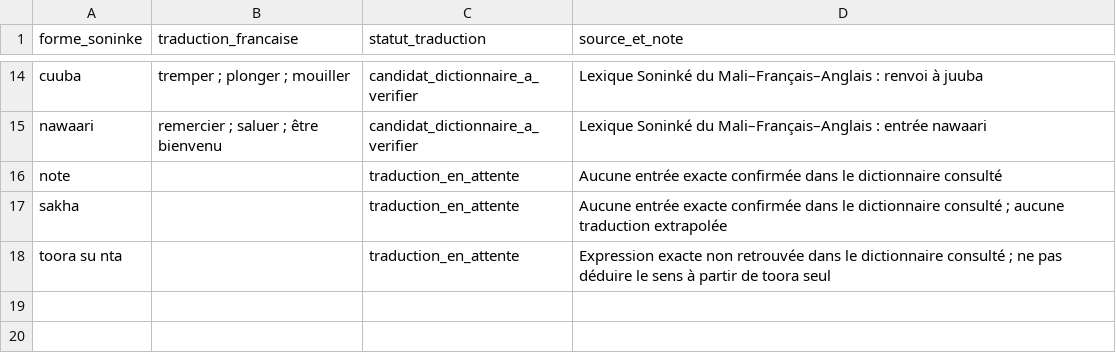
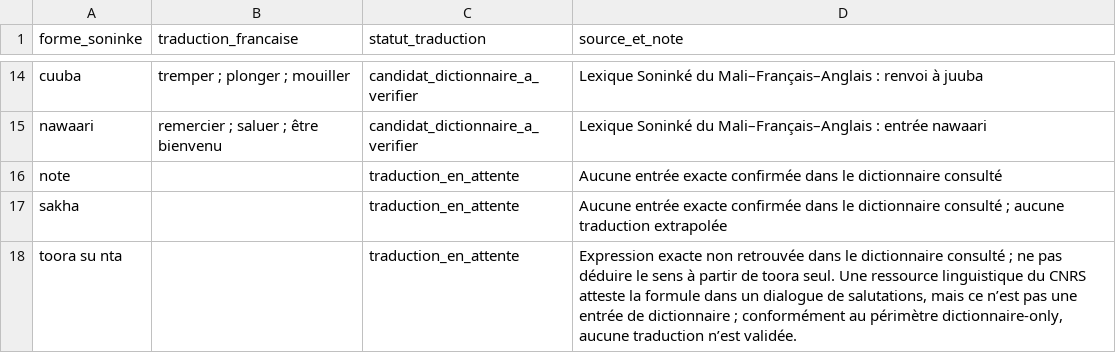
Before and after one commit to aydiarra-star/soninkeGPT, a CSV file: data/source/reports/recherche-dictionnaire-17-mots-2026-10-23.csv, drawn as a sheet; only a part is shown, gaps mark what is left out.

Commit message:
Documenter la limite de preuve pour toora su nta

```diff
--- a/data/source/reports/recherche-dictionnaire-17-mots-2026-10-23.csv
+++ b/data/source/reports/recherche-dictionnaire-17-mots-2026-10-23.csv
@@ -17,2 +17,2 @@ note;;traduction_en_attente;Aucune entrée exacte confirmée dans le dictionnair
 sakha;;traduction_en_attente;"Aucune entrée exacte confirmée dans le dictionnaire consulté ; aucune traduction extrapolée"
-toora su nta;;traduction_en_attente;"Expression exacte non retrouvée dans le dictionnaire consulté ; ne pas déduire le sens à partir de toora seul"
+toora su nta;;traduction_en_attente;"Expression exacte non retrouvée dans le dictionnaire consulté ; ne pas déduire le sens à partir de toora seul. Une ressource linguistique du CNRS atteste la formule dans un dialogue de salutations, mais ce n’est pas une entrée de dictionnaire ; conformément au périmètre dictionnaire-only, aucune traduction n’est validée."
```
